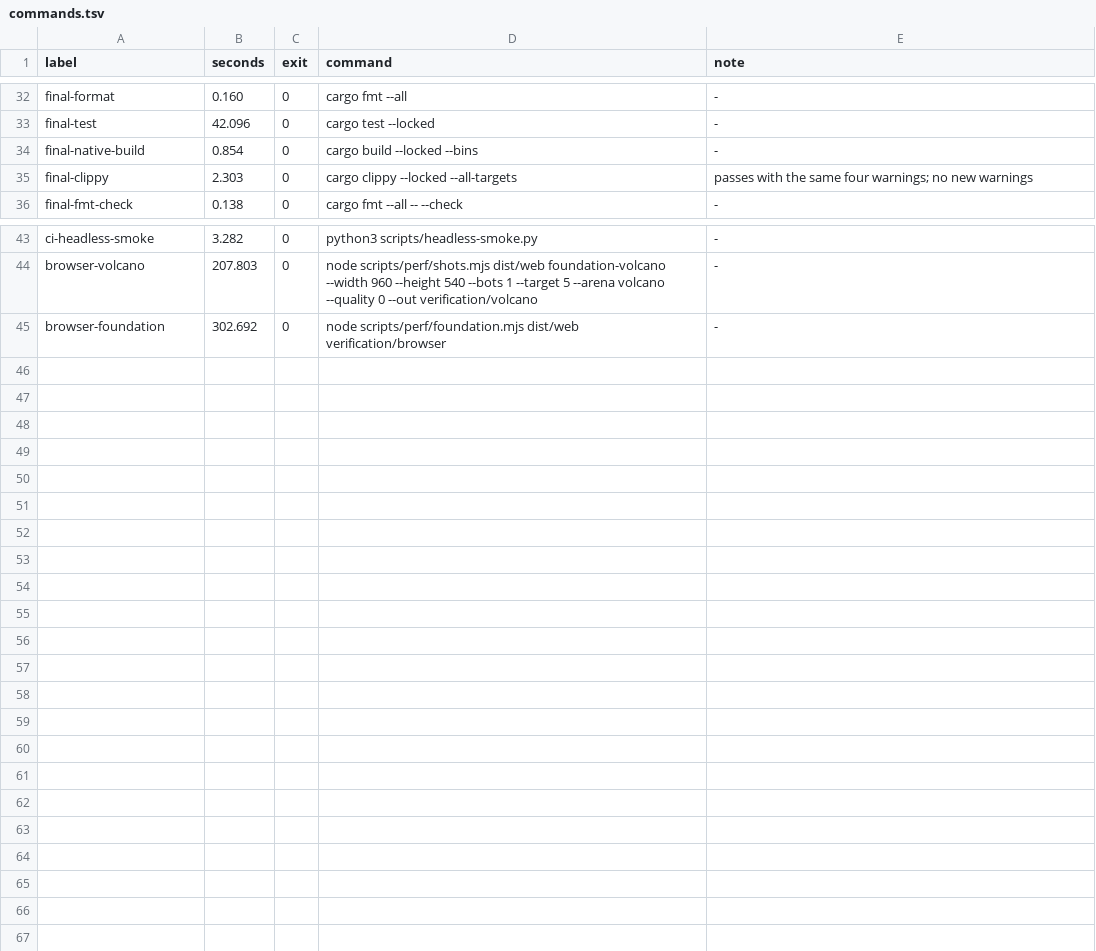
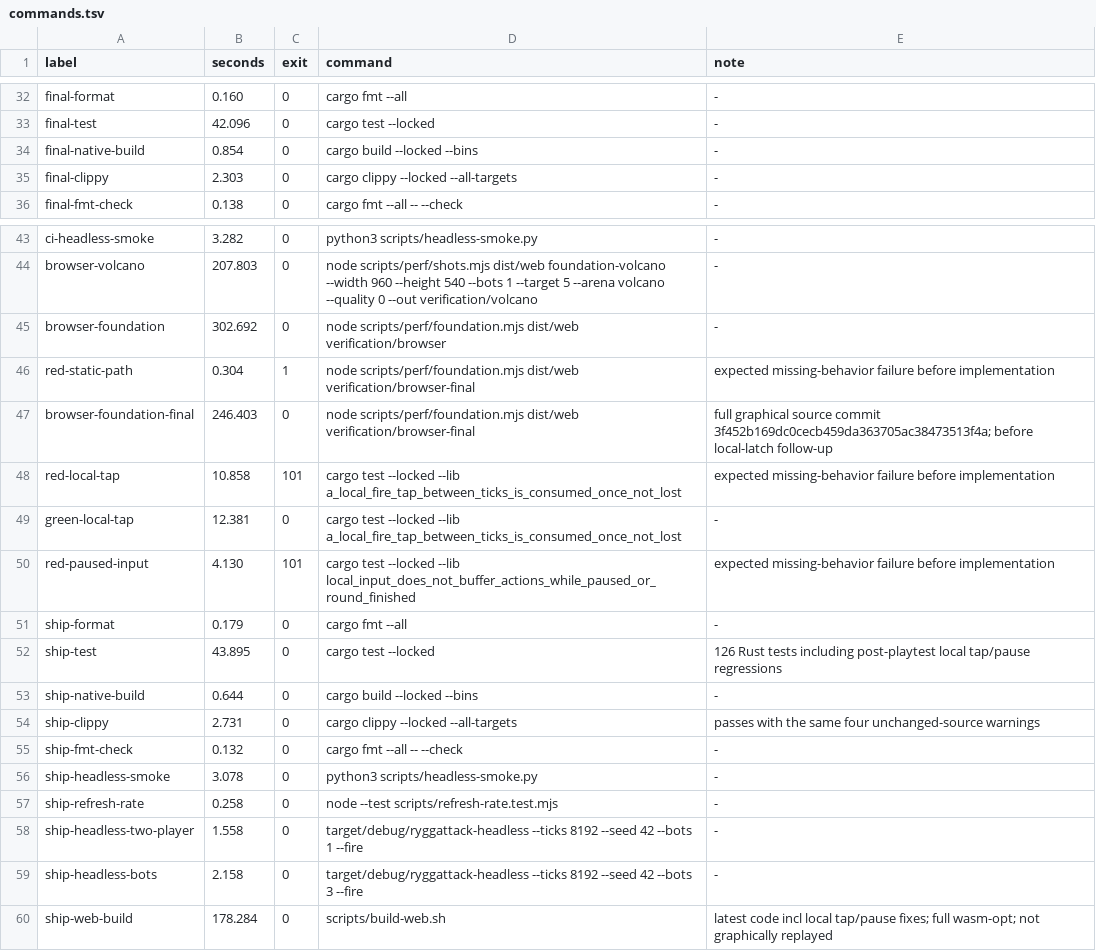
Before and after one commit to fabianmodig/ryggattack, a TSV file: docs/online-foundation/evidence/commands.tsv, drawn as a sheet; only a part is shown, gaps mark what is left out.

Commit message:
fix: retain local fire taps across fixed ticks
Suppress paused and finished-round input buffering; add observed-red regressions. Record final 126-test/native/WASM verification and exact pre-fix graphical coverage boundary. Refs #6.

```diff
--- a/docs/online-foundation/evidence/commands.tsv
+++ b/docs/online-foundation/evidence/commands.tsv
@@ -34,3 +34,3 @@ final-test	42.096	0	cargo test --locked	-
 final-native-build	0.854	0	cargo build --locked --bins	-
-final-clippy	2.303	0	cargo clippy --locked --all-targets	passes with the same four warnings; no new warnings
+final-clippy	2.303	0	cargo clippy --locked --all-targets	-
 final-fmt-check	0.138	0	cargo fmt --all -- --check	-
@@ -45 +45,16 @@ browser-volcano	207.803	0	node scripts/perf/shots.mjs dist/web foundation-volcan
 browser-foundation	302.692	0	node scripts/perf/foundation.mjs dist/web verification/browser	-
+red-static-path	0.304	1	node scripts/perf/foundation.mjs dist/web verification/browser-final	expected missing-behavior failure before implementation
+browser-foundation-final	246.403	0	node scripts/perf/foundation.mjs dist/web verification/browser-final	full graphical source commit 3f452b169dc0cecb459da363705ac38473513f4a; before local-latch follow-up
+red-local-tap	10.858	101	cargo test --locked --lib a_local_fire_tap_between_ticks_is_consumed_once_not_lost	expected missing-behavior failure before implementation
+green-local-tap	12.381	0	cargo test --locked --lib a_local_fire_tap_between_ticks_is_consumed_once_not_lost	-
+red-paused-input	4.130	101	cargo test --locked --lib local_input_does_not_buffer_actions_while_paused_or_round_finished	expected missing-behavior failure before implementation
+ship-format	0.179	0	cargo fmt --all	-
+ship-test	43.895	0	cargo test --locked	126 Rust tests including post-playtest local tap/pause regressions
+ship-native-build	0.644	0	cargo build --locked --bins	-
+ship-clippy	2.731	0	cargo clippy --locked --all-targets	passes with the same four unchanged-source warnings
+ship-fmt-check	0.132	0	cargo fmt --all -- --check	-
+ship-headless-smoke	3.078	0	python3 scripts/headless-smoke.py	-
+ship-refresh-rate	0.258	0	node --test scripts/refresh-rate.test.mjs	-
+ship-headless-two-player	1.558	0	target/debug/ryggattack-headless --ticks 8192 --seed 42 --bots 1 --fire	-
+ship-headless-bots	2.158	0	target/debug/ryggattack-headless --ticks 8192 --seed 42 --bots 3 --fire	-
+ship-web-build	178.284	0	scripts/build-web.sh	latest code incl local tap/pause fixes; full wasm-opt; not graphically replayed
```
Also changed, not shown: docs/online-foundation/evidence/timings.tsv, 13 other files.
